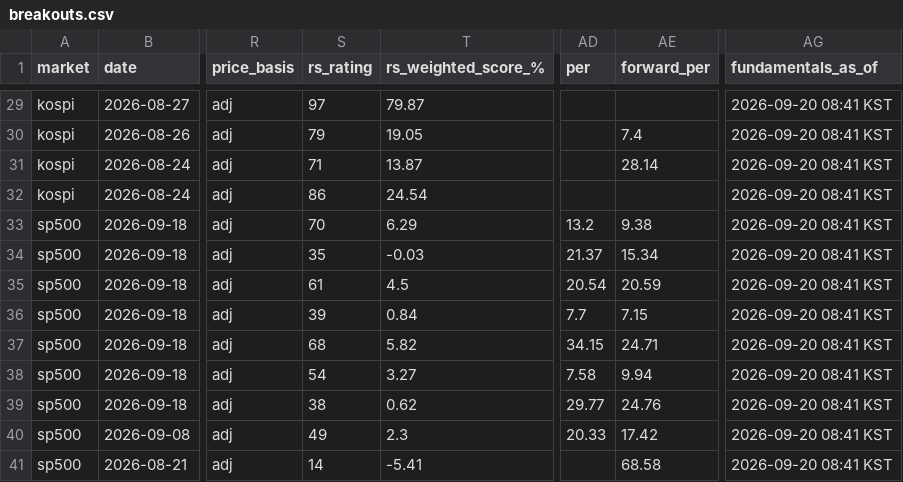
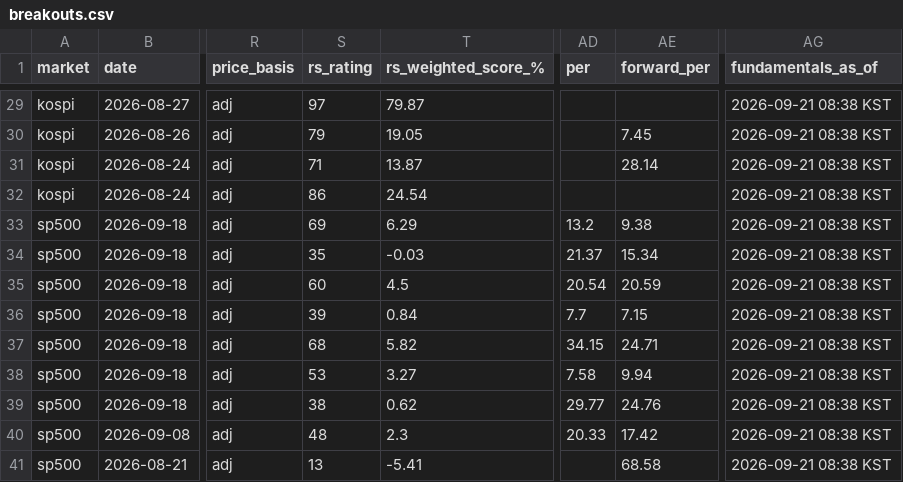
Before and after one commit to kimka3/breakout-screener, a CSV file: breakouts.csv, drawn as a sheet; only a part is shown, gaps mark what is left out; the diff covers the shown part only; the diff names each change by its address in the sheet, - before the commit and + after, or states it on an @@ line.

```diff
--- a/breakouts.csv
+++ b/breakouts.csv
-AG29:AG41 (fundamentals_as_of): 2026-09-20 08:41 KST
+AG29:AG41 (fundamentals_as_of): 2026-09-21 08:38 KST
-AE30 (forward_per): 7.4
+AE30 (forward_per): 7.45
-S33 (rs_rating): 70
+S33 (rs_rating): 69
-S35 (rs_rating): 61
+S35 (rs_rating): 60
-S38 (rs_rating): 54
+S38 (rs_rating): 53
-S40 (rs_rating): 49
+S40 (rs_rating): 48
-S41 (rs_rating): 14
+S41 (rs_rating): 13
```
Also changed, not shown: 29 edited cells elsewhere in this file, monthly_breakouts.csv, 1 other file.
